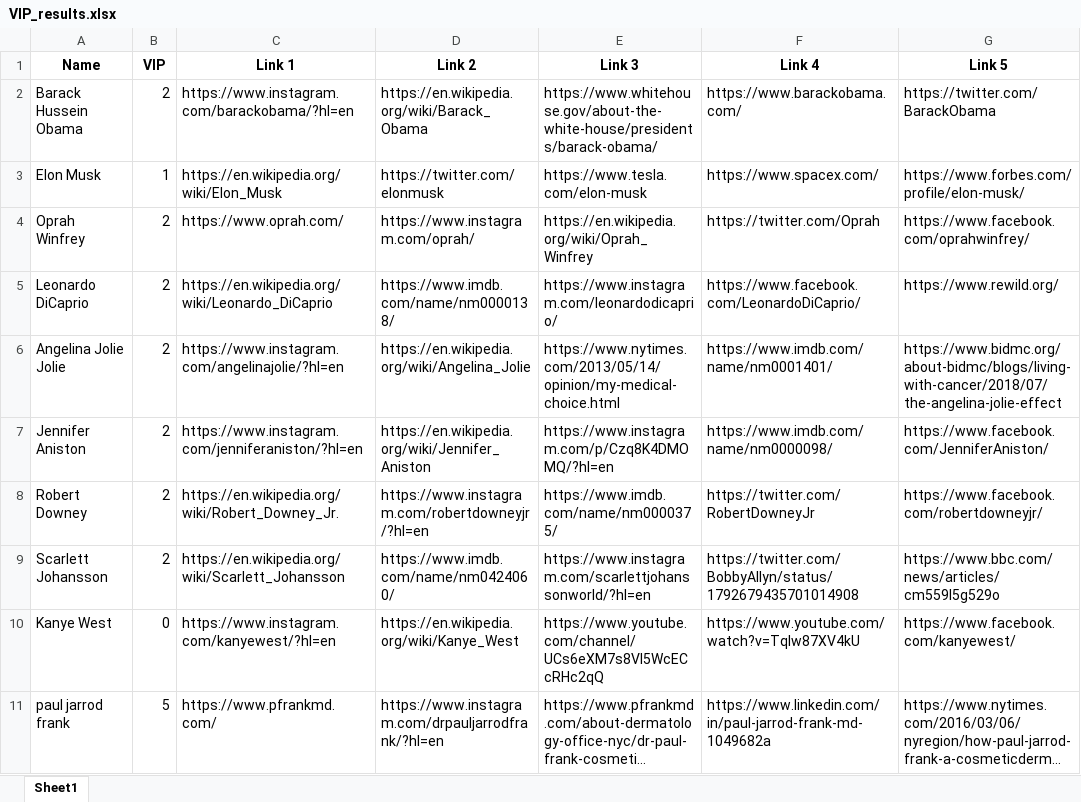
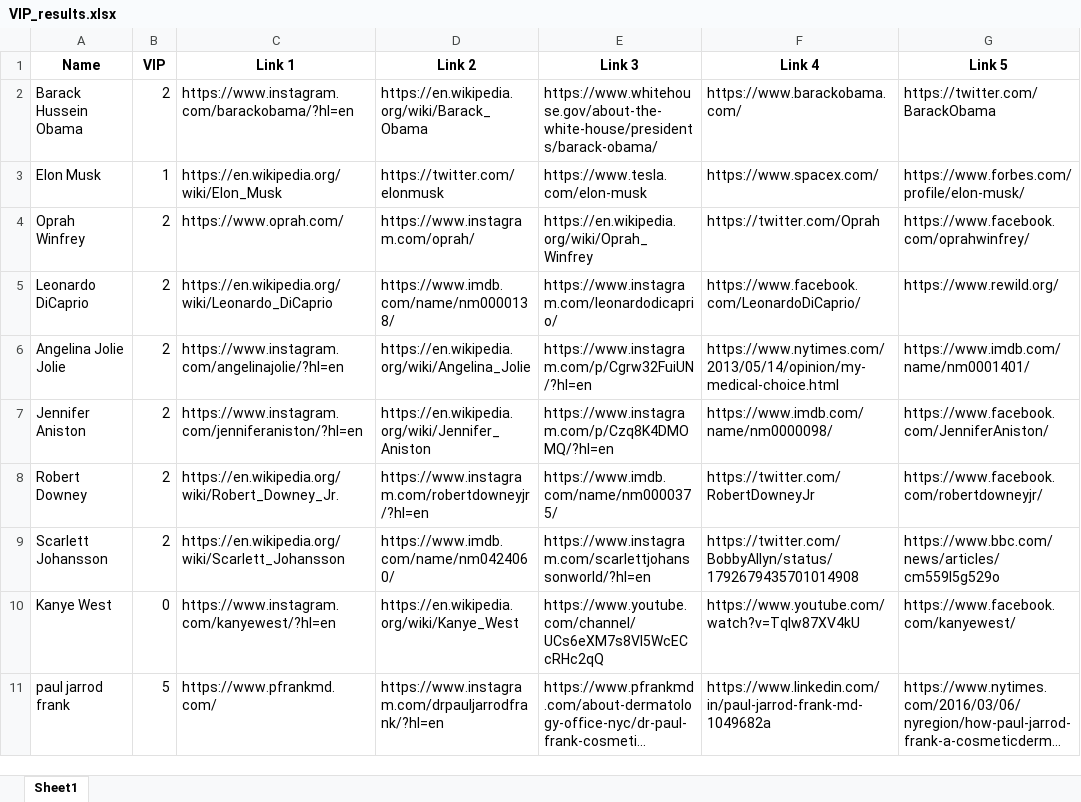
Before and after one commit to SarthakThakur0097/Name-VIP, an Excel workbook: VIP_results.xlsx, sheet Sheet1, drawn as a sheet; long unchanged cells end in …; values as stored, in another font and other column widths than the file's, no borders; the diff names each change by its address in the sheet, - before the commit and + after, or states it on an @@ line.

```diff
--- a/VIP_results.xlsx (sheet Sheet1)
+++ b/VIP_results.xlsx (sheet Sheet1)
-E6 (Link 3): https://www.nytimes.com/2013/05/14/opinion/my-medical-choice.html
+E6 (Link 3): https://www.instagram.com/p/Cgrw32FuiUN/?hl=en
-F6 (Link 4): https://www.imdb.com/name/nm0001401/
+F6 (Link 4): https://www.nytimes.com/2013/05/14/opinion/my-medical-choice.html
-G6 (Link 5): https://www.bidmc.org/about-bidmc/blogs/living-with-cancer/2018/07/the-angelina-jolie-effect
+G6 (Link 5): https://www.imdb.com/name/nm0001401/
```
Also changed, not shown: 1 other file.
